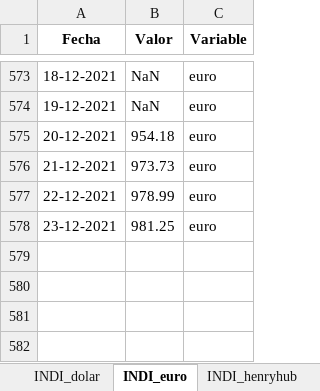
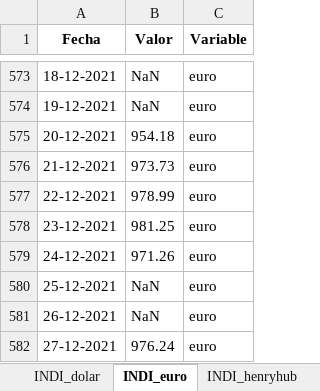
Before and after one commit to Sud-Austral/ENERGIA, an Excel workbook: Indicadores Diarios/Indicadores_Diarios.xlsx, sheet INDI_euro, drawn as a sheet; only a part is shown, gaps mark what is left out; values as stored, in another font and other column widths than the file's, no borders; the diff names each change by its address in the sheet, - before the commit and + after, or states it on an @@ line.

```diff
--- a/Indicadores Diarios/Indicadores_Diarios.xlsx (sheet INDI_euro)
+++ b/Indicadores Diarios/Indicadores_Diarios.xlsx (sheet INDI_euro)
+row 579: 24-12-2021 | 971.26 | euro
+row 580: 25-12-2021 | NaN | euro
+row 581: 26-12-2021 | NaN | euro
+row 582: 27-12-2021 | 976.24 | euro
```
Also changed, not shown: sheet INDI_dolar.
